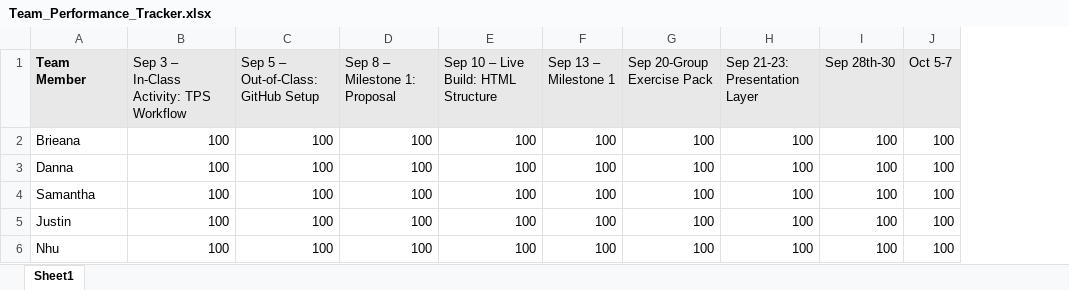
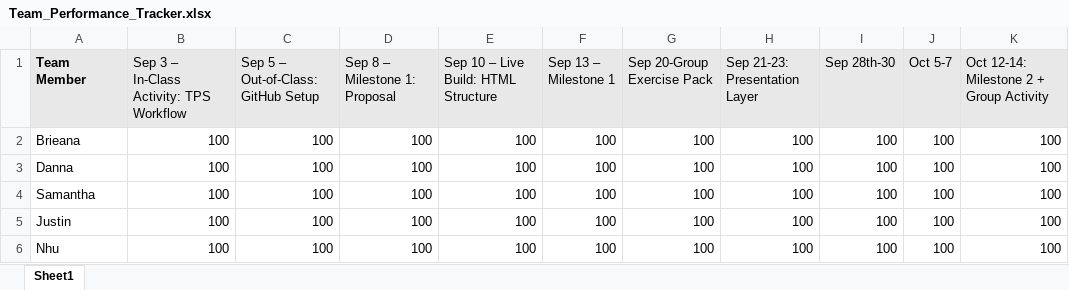
Before and after one commit to UH-MIS3371/MIS3371-Section10129-Group8, an Excel workbook: Team_Performance_Tracker.xlsx, sheet Sheet1, drawn as a sheet; values as stored, in another font and other column widths than the file's, no borders; the diff names each change by its address in the sheet, - before the commit and + after, or states it on an @@ line.

Commit message:
Update Team_Performance_Tracker.xlsx

```diff
--- a/Team_Performance_Tracker.xlsx (sheet Sheet1)
+++ b/Team_Performance_Tracker.xlsx (sheet Sheet1)
+column K, rows 1-6: Oct 12-14: Milestone 2 + Group Activity | 100 | 100 | 100 | 100 | 100
```
